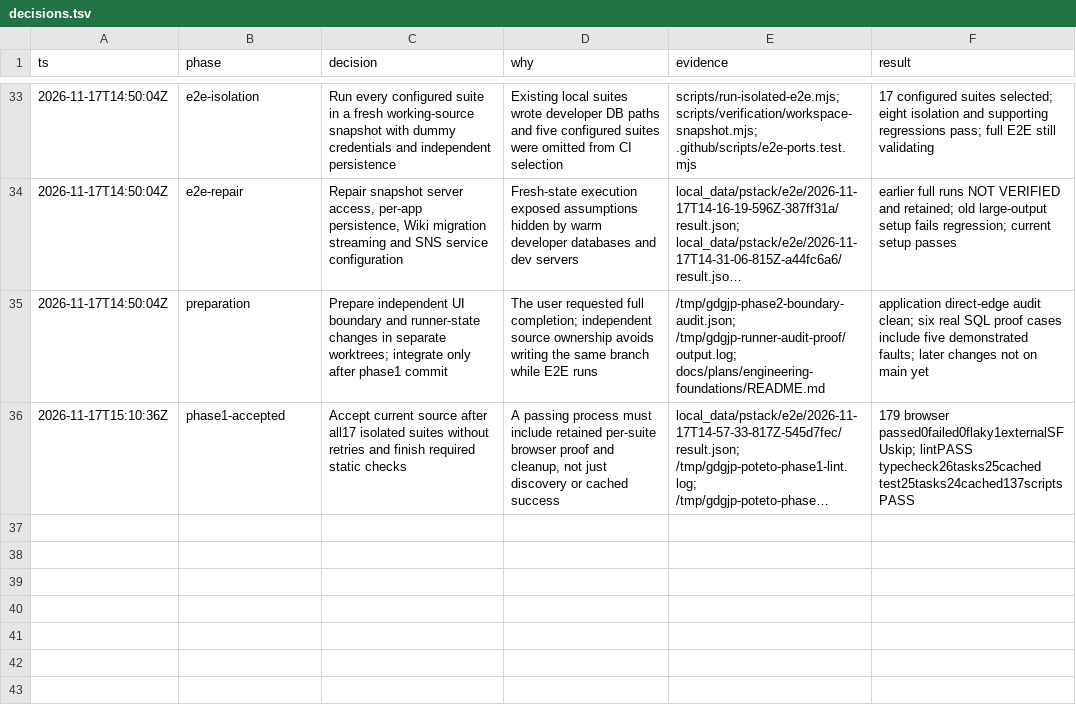
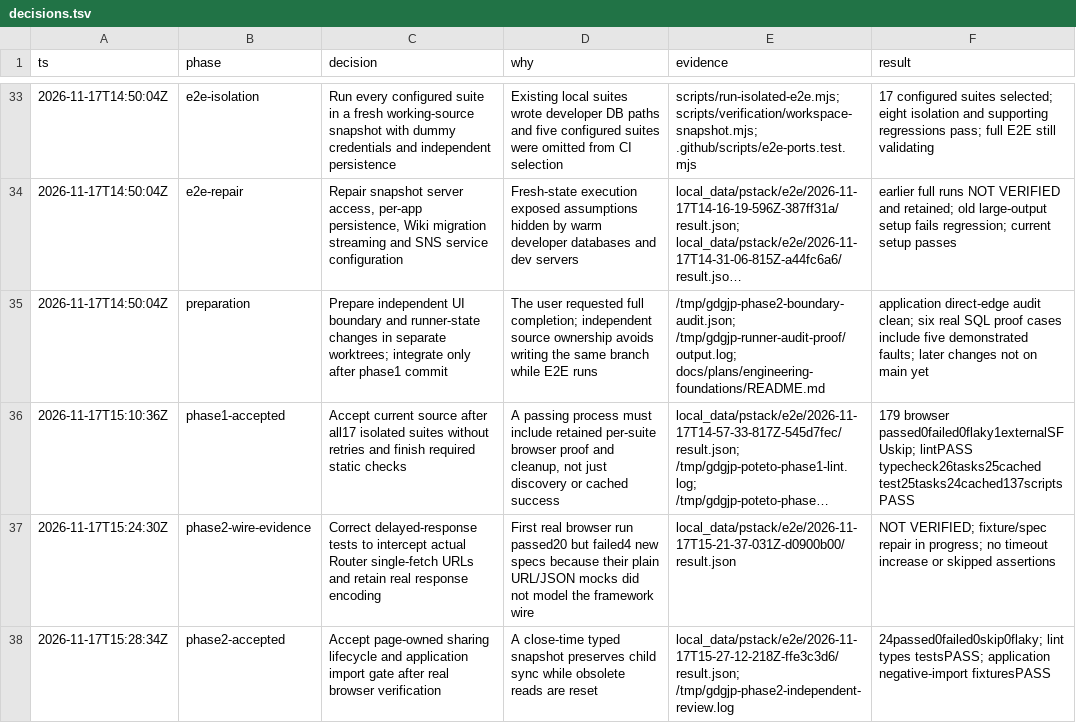
Before and after one commit to gdg-jp/gdgjp, a TSV file: docs/archive/reports/engineering-foundations-2026-11-17/decisions.tsv, drawn as a sheet; only a part is shown, gaps mark what is left out; long unchanged cells end in …; the diff names each change by its address in the sheet, - before the commit and + after, or states it on an @@ line.

Commit message:
refactor(wiki): own sharing lifecycle by page
Remove unused editor APIs and enforce application dependency direction. Verify delayed responses and descendant synchronization in isolated browser journeys.

```diff
--- a/docs/archive/reports/engineering-foundations-2026-11-17/decisions.tsv
+++ b/docs/archive/reports/engineering-foundations-2026-11-17/decisions.tsv
+row 37: 2026-11-17T15:24:30Z | phase2-wire-evidence | Correct delayed-response tests to intercept actual Router single-fetch URLs and retain real response encoding | First real browser run passed20 but failed4 new specs because their plain URL/JSON mocks did not model the framework wire | local_data/pstack/e2e/2026-11-17T15-21-37-031Z-d0900b00/result.json | NOT VERIFIED; fixture/spec repair in progress; no timeout increase or skipped assertions
+row 38: 2026-11-17T15:28:34Z | phase2-accepted | Accept page-owned sharing lifecycle and application import gate after real browser verification | A close-time typed snapshot preserves child sync while obsolete reads are reset | local_data/pstack/e2e/2026-11-17T15-27-12-218Z-ffe3c3d6/result.json; /tmp/gdgjp-phase2-independent-review.log | 24passed0failed0skip0flaky; lint types testsPASS; application negative-import fixturesPASS
```
Also changed, not shown: 11 other files.
